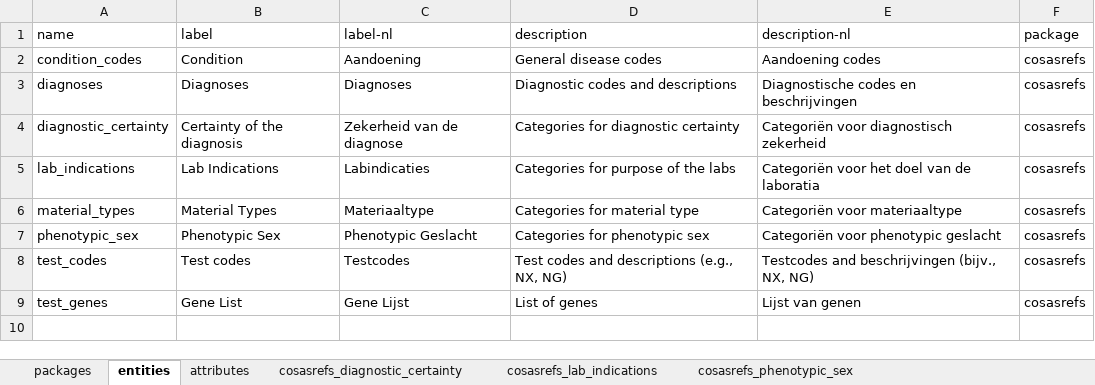
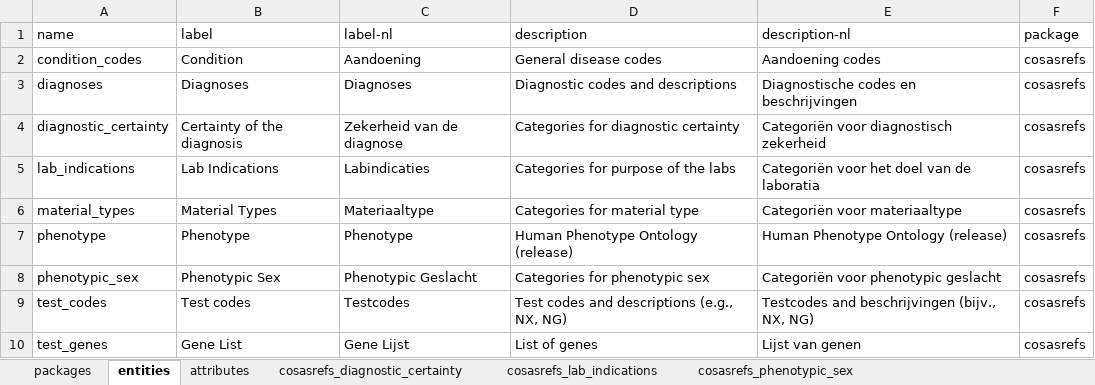
Before and after one commit to molgenis/projects-rd-cosas, an Excel workbook: emx/cosas-refs/cosasrefs.xlsx, sheet entities, drawn as a sheet; values as stored, in another font and other column widths than the file's, no borders; the diff names each change by its address in the sheet, - before the commit and + after, or states it on an @@ line.

```diff
--- a/emx/cosas-refs/cosasrefs.xlsx (sheet entities)
+++ b/emx/cosas-refs/cosasrefs.xlsx (sheet entities)
+row 7: phenotype | Phenotype | Phenotype | Human Phenotype Ontology (release) | Human Phenotype Ontology (release) | cosasrefs
```
Also changed, not shown: sheet attributes, sheet packages, emx/cosas-portal/cosasportal.xlsx, emx/cosas/cosas.xlsx, 2 other files.
